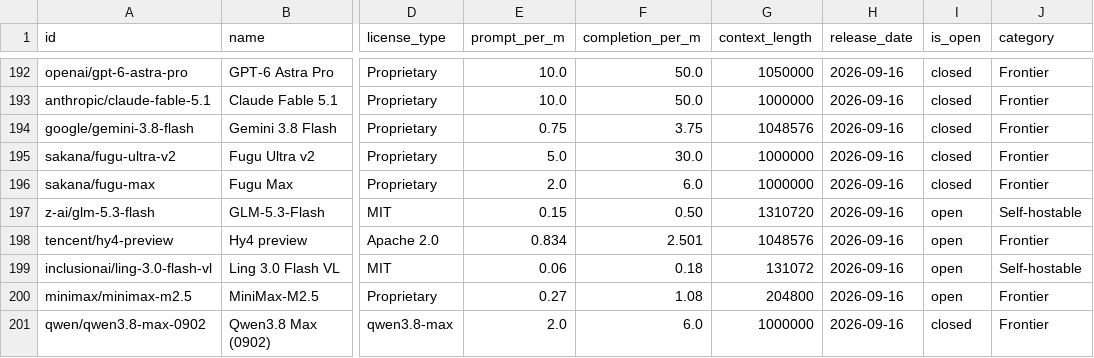
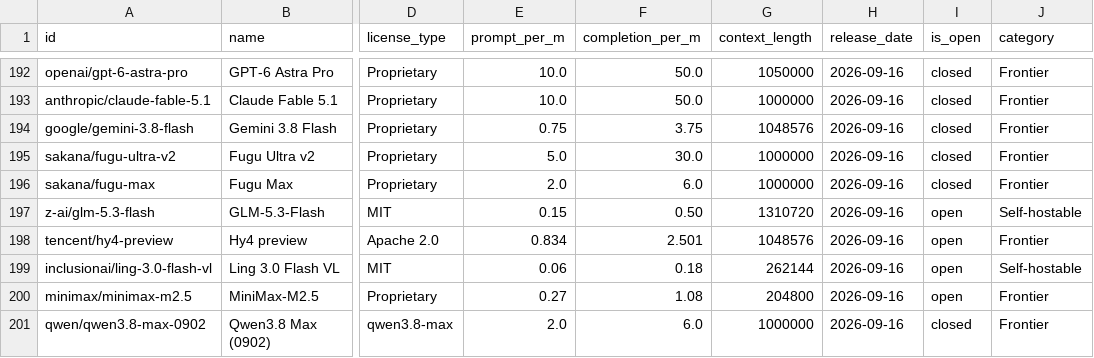
Before and after one commit to startakovsky/llm-model-tracker, a CSV file: models.csv, drawn as a sheet; only a part is shown, gaps mark what is left out; the diff covers the shown part only; the diff names each change by its address in the sheet, - before the commit and + after, or states it on an @@ line.

```diff
--- a/models.csv
+++ b/models.csv
-G199 (context_length): 131072
+G199 (context_length): 262144
```
Also changed, not shown: 10 added rows and 25 edited cells elsewhere in this file, 13 other files.
